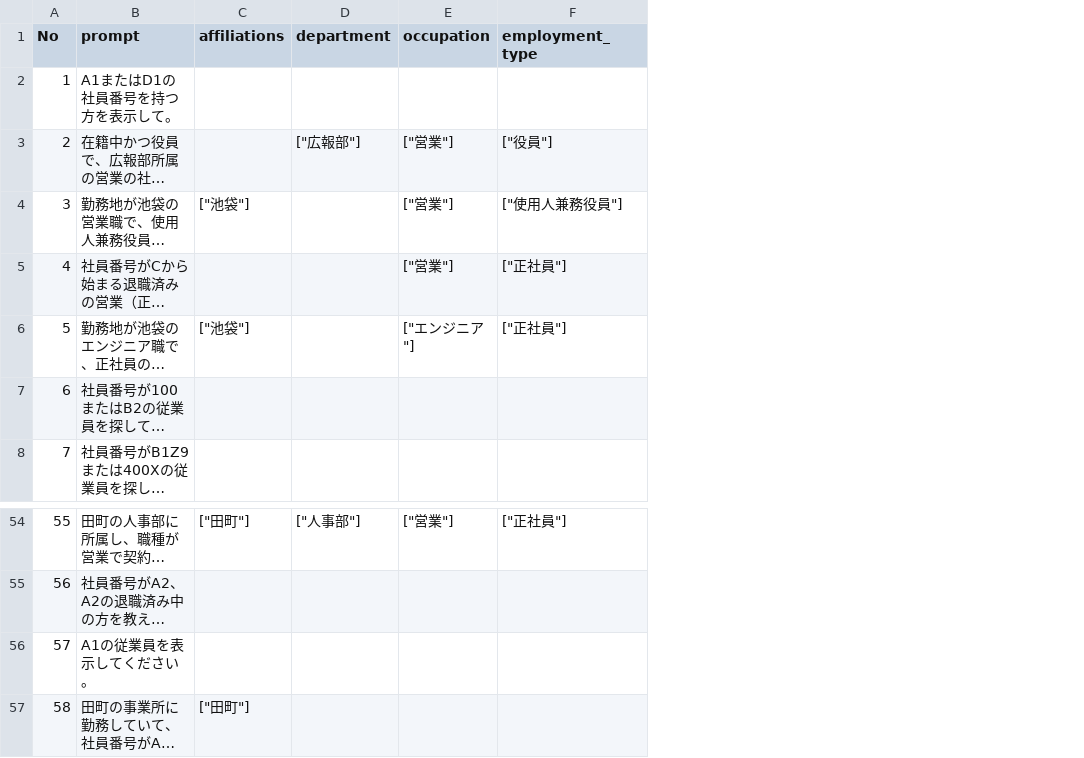
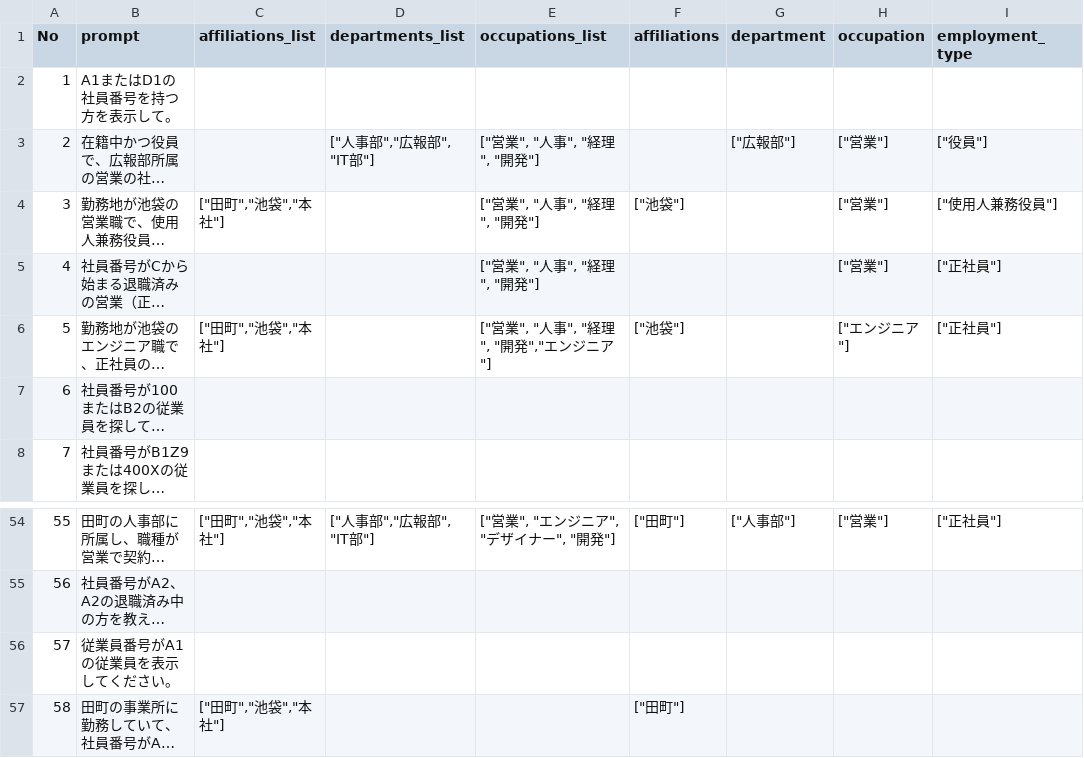
Before and after one commit to Quinn-mfv/smart_search_research_HRS, a CSV file: dataset/hrs/Ordered_Prompts_update_2.csv, drawn as a sheet; only a part is shown, gaps mark what is left out; long unchanged cells end in …; the diff names each change by its address in the sheet, - before the commit and + after, or states it on an @@ line.

```diff
--- a/dataset/hrs/Ordered_Prompts_update_2.csv
+++ b/dataset/hrs/Ordered_Prompts_update_2.csv
+column C (affiliations_list), rows 4-6: ["田町","池袋","本社"] |  | ["田町","池袋","本社"]; rows 54-57: ["田町","池袋","本社"] |  |  | ["田町","池袋","本社"]
+column D (departments_list), row 3: ["人事部","広報部", "IT部"]; row 54: ["人事部","広報部", "IT部"]
+column E (occupations_list), rows 3-6: ["営業", "人事", "経理", "開発"] | ["営業", "人事", "経理", "開発"] | ["営業", "人事", "経理", "開発"] | ["営業", "人事", "経理", "開発","エンジニア"]; row 54: ["営業", "エンジニア", "デザイナー", "開発"]
-B56 (prompt): A1の従業員を表示してください。
+B56 (prompt): 従業員番号がA1の従業員を表示してください。
```
Also changed, not shown: dataset/hrs/HRS_data_update_2.csv, dataset/ta/data_authority_type_ta.csv, 40 other files.
